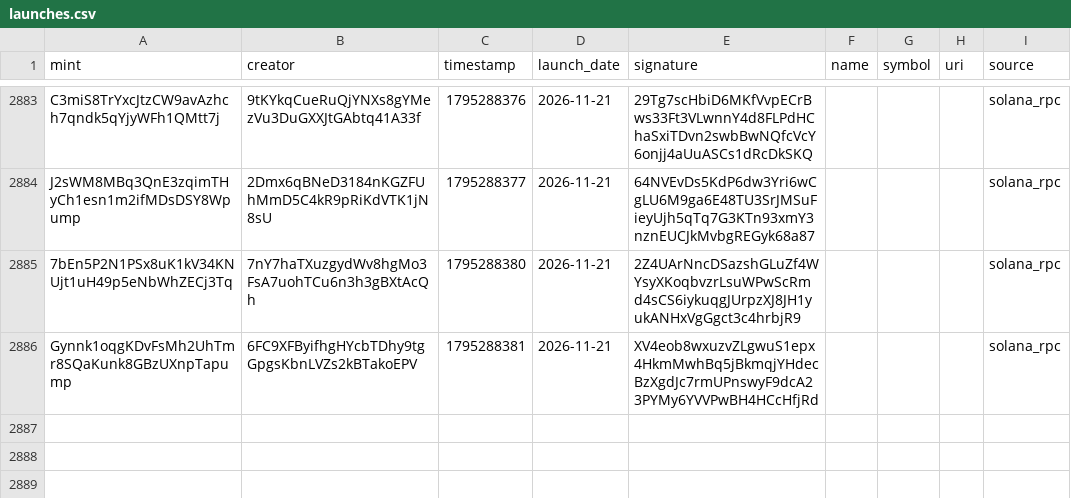
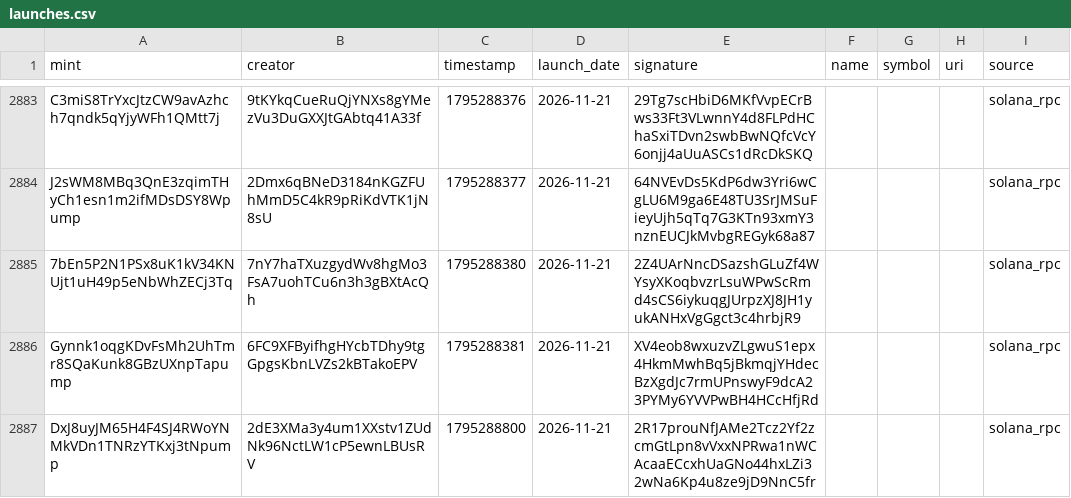
Before and after one commit to 01tsos/pumpfun-data, a CSV file: data/launches.csv, drawn as a sheet; only a part is shown, gaps mark what is left out; the diff names each change by its address in the sheet, - before the commit and + after, or states it on an @@ line.

Commit message:
Auto-update launches

```diff
--- a/data/launches.csv
+++ b/data/launches.csv
+row 2887: DxJ8uyJM65H4F4SJ4RWoYNMkVDn1TNRzYTKxj3tNpump | 2dE3XMa3y4um1XXstv1ZUdNk96NctLW1cP5ewnLBUsRV | 1795288800 | 2026-11-21 | 2R17prouNfJAMe2Tcz2Yf2zcmGtLpn8vVxxNPRwa1nWCAcaaECcxhUaGNo44hxLZi32wNa6Kp4u8ze9jD9NnC5fr |  |  |  | solana_rpc
```
